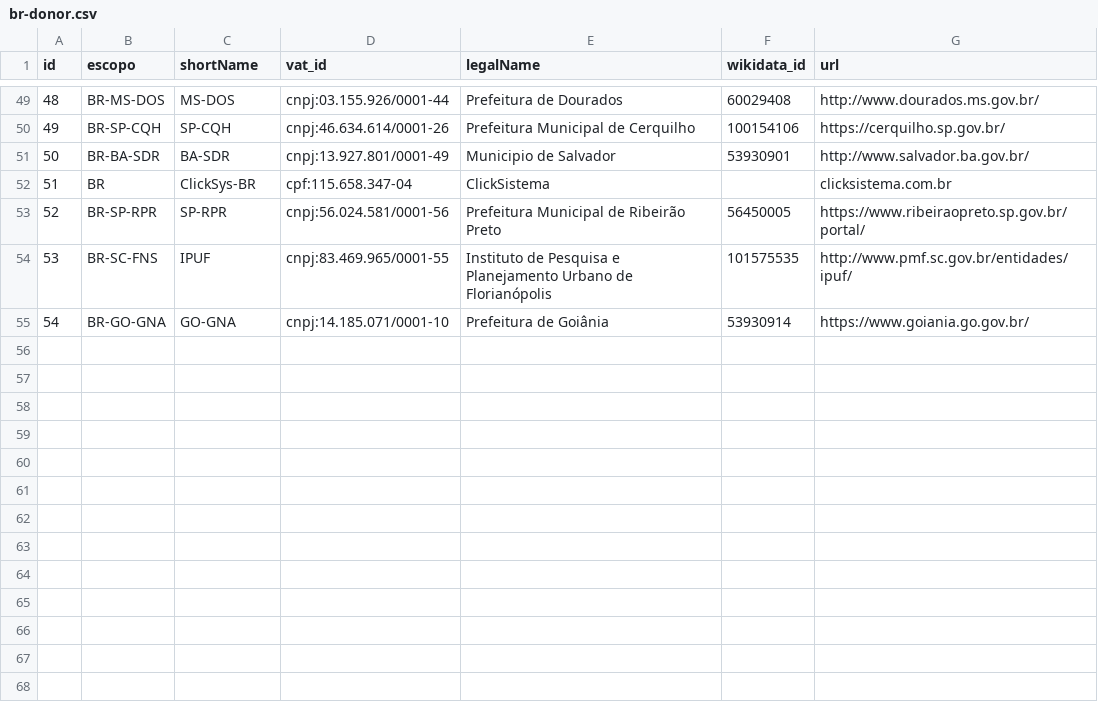
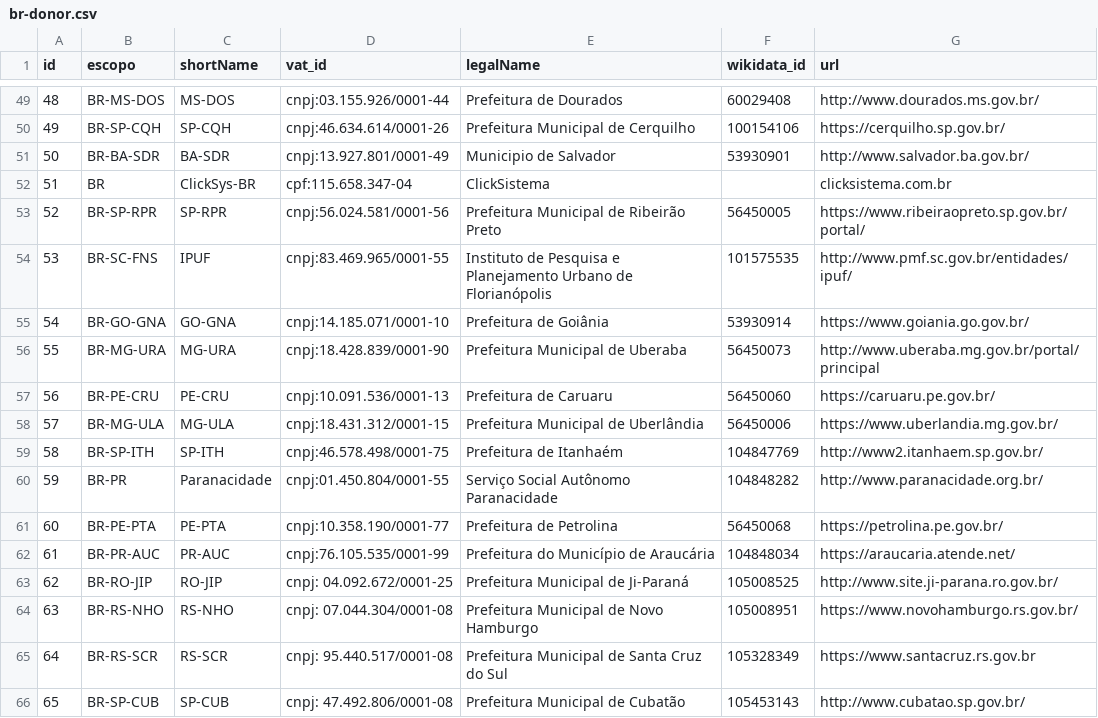
Before and after one commit to AddressForAll/LIXO-digital-preservation-BR, a CSV file: data/in/br-donor.csv, drawn as a sheet; only a part is shown, gaps mark what is left out; the diff names each change by its address in the sheet, - before the commit and + after, or states it on an @@ line.

```diff
--- a/data/in/br-donor.csv
+++ b/data/in/br-donor.csv
+row 56: 55 | BR-MG-URA | MG-URA | cnpj:18.428.839/0001-90 | Prefeitura Municipal de Uberaba | 56450073 | http://www.uberaba.mg.gov.br/portal/principal
+row 57: 56 | BR-PE-CRU | PE-CRU | cnpj:10.091.536/0001-13 | Prefeitura de Caruaru | 56450060 | https://caruaru.pe.gov.br/
+row 58: 57 | BR-MG-ULA | MG-ULA | cnpj:18.431.312/0001-15 | Prefeitura Municipal de Uberlândia | 56450006 | https://www.uberlandia.mg.gov.br/
+row 59: 58 | BR-SP-ITH | SP-ITH | cnpj:46.578.498/0001-75 | Prefeitura de Itanhaém | 104847769 | http://www2.itanhaem.sp.gov.br/
+row 60: 59 | BR-PR | Paranacidade | cnpj:01.450.804/0001-55 | Serviço Social Autônomo Paranacidade | 104848282 | http://www.paranacidade.org.br/
+row 61: 60 | BR-PE-PTA | PE-PTA | cnpj:10.358.190/0001-77 | Prefeitura de Petrolina | 56450068 | https://petrolina.pe.gov.br/
+row 62: 61 | BR-PR-AUC | PR-AUC | cnpj:76.105.535/0001-99 | Prefeitura do Município de Araucária | 104848034 | https://araucaria.atende.net/
+row 63: 62 | BR-RO-JIP | RO-JIP | cnpj: 04.092.672/0001-25 | Prefeitura Municipal de Ji-Paraná | 105008525 | http://www.site.ji-parana.ro.gov.br/
+row 64: 63 | BR-RS-NHO | RS-NHO | cnpj: 07.044.304/0001-08 | Prefeitura Municipal de Novo Hamburgo | 105008951 | https://www.novohamburgo.rs.gov.br/
+row 65: 64 | BR-RS-SCR | RS-SCR | cnpj: 95.440.517/0001-08 | Prefeitura Municipal de Santa Cruz do Sul | 105328349 | https://www.santacruz.rs.gov.br
+row 66: 65 | BR-SP-CUB | SP-CUB | cnpj: 47.492.806/0001-08 | Prefeitura Municipal de Cubatão | 105453143 | http://www.cubatao.sp.gov.br/
```
Also changed, not shown: data/in/br-donatedPack.csv.
